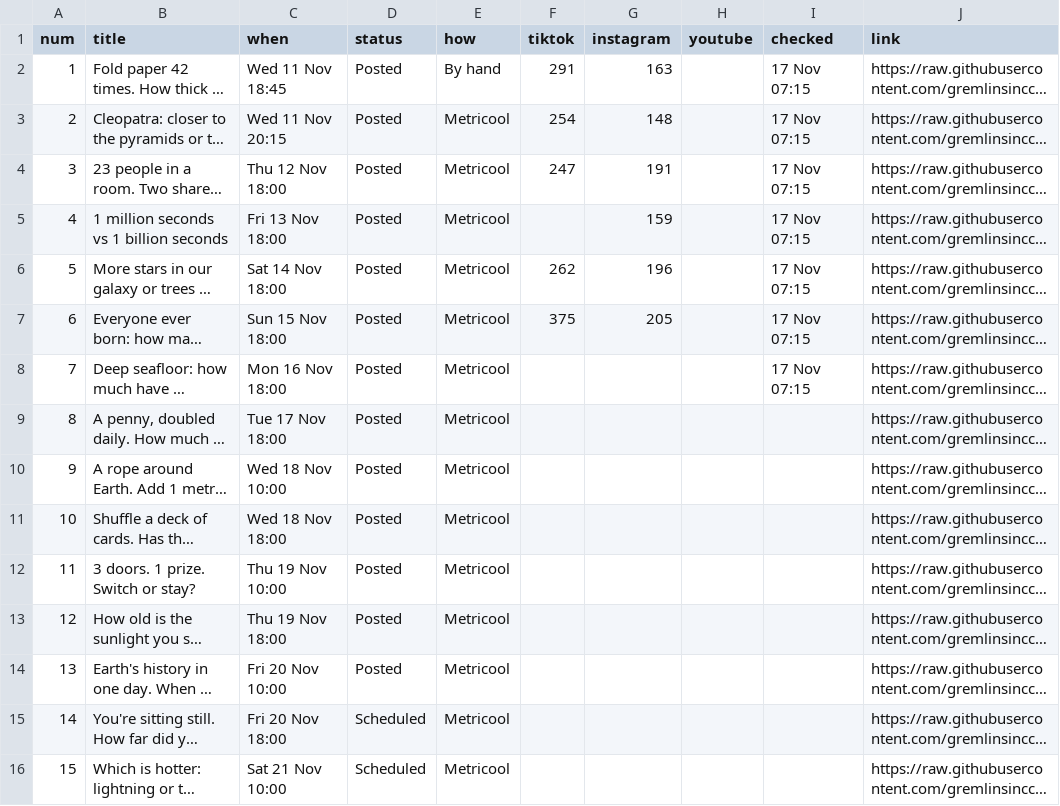
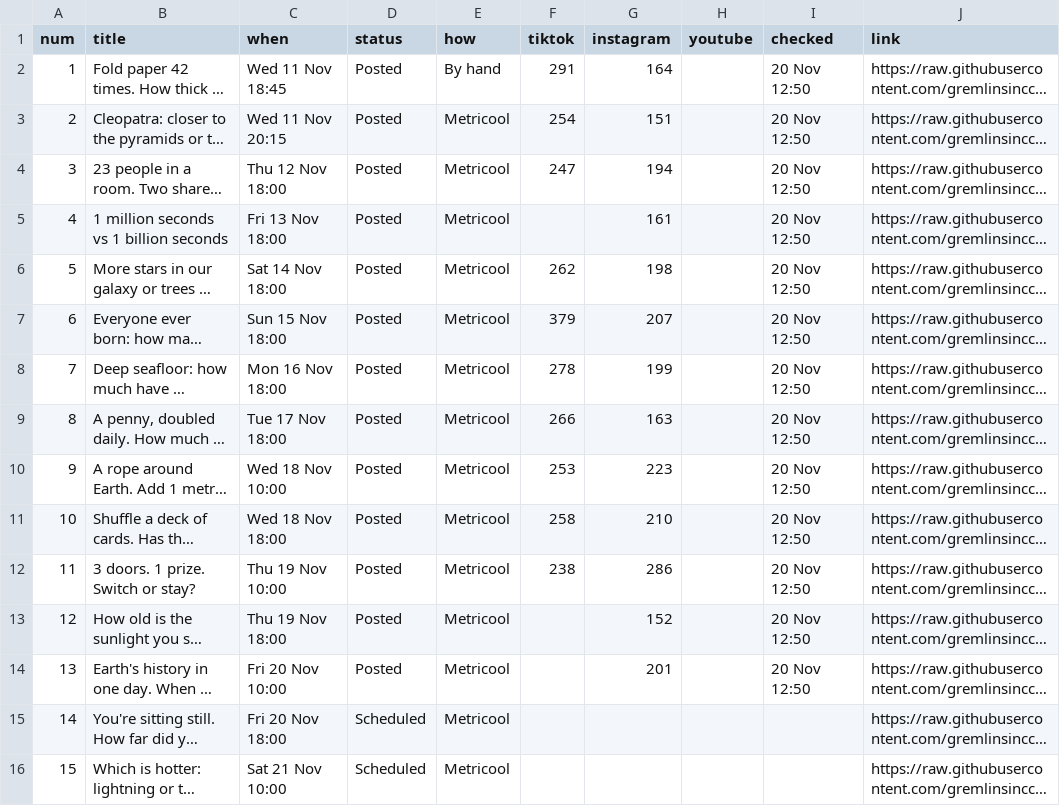
Before and after one commit to gremlinsinccreative/beforeitstops, a CSV file: state/videos.csv, drawn as a sheet; only a part is shown; long unchanged cells end in …; the diff names each change by its address in the sheet, - before the commit and + after, or states it on an @@ line.

```diff
--- a/state/videos.csv
+++ b/state/videos.csv
-G2 (instagram): 163
+G2 (instagram): 164
-I2:I8 (checked): 17 Nov 07:15
+I2:I8 (checked): 20 Nov 12:50
-G3 (instagram): 148
+G3 (instagram): 151
-G4 (instagram): 191
+G4 (instagram): 194
-G5 (instagram): 159
+G5 (instagram): 161
-G6 (instagram): 196
+G6 (instagram): 198
-F7 (tiktok): 375
+F7 (tiktok): 379
-G7 (instagram): 205
+G7 (instagram): 207
-F8 (tiktok): (empty)
+F8 (tiktok): 278
-G8 (instagram): (empty)
+G8 (instagram): 199
-F9 (tiktok): (empty)
+F9 (tiktok): 266
-G9 (instagram): (empty)
+G9 (instagram): 163
-I9:I14 (checked): (empty)
+I9:I14 (checked): 20 Nov 12:50
-F10 (tiktok): (empty)
+F10 (tiktok): 253
-G10 (instagram): (empty)
+G10 (instagram): 223
-F11 (tiktok): (empty)
+F11 (tiktok): 258
-G11 (instagram): (empty)
+G11 (instagram): 210
-F12 (tiktok): (empty)
+F12 (tiktok): 238
-G12 (instagram): (empty)
+G12 (instagram): 286
-G13 (instagram): (empty)
+G13 (instagram): 152
-G14 (instagram): (empty)
+G14 (instagram): 201
```
